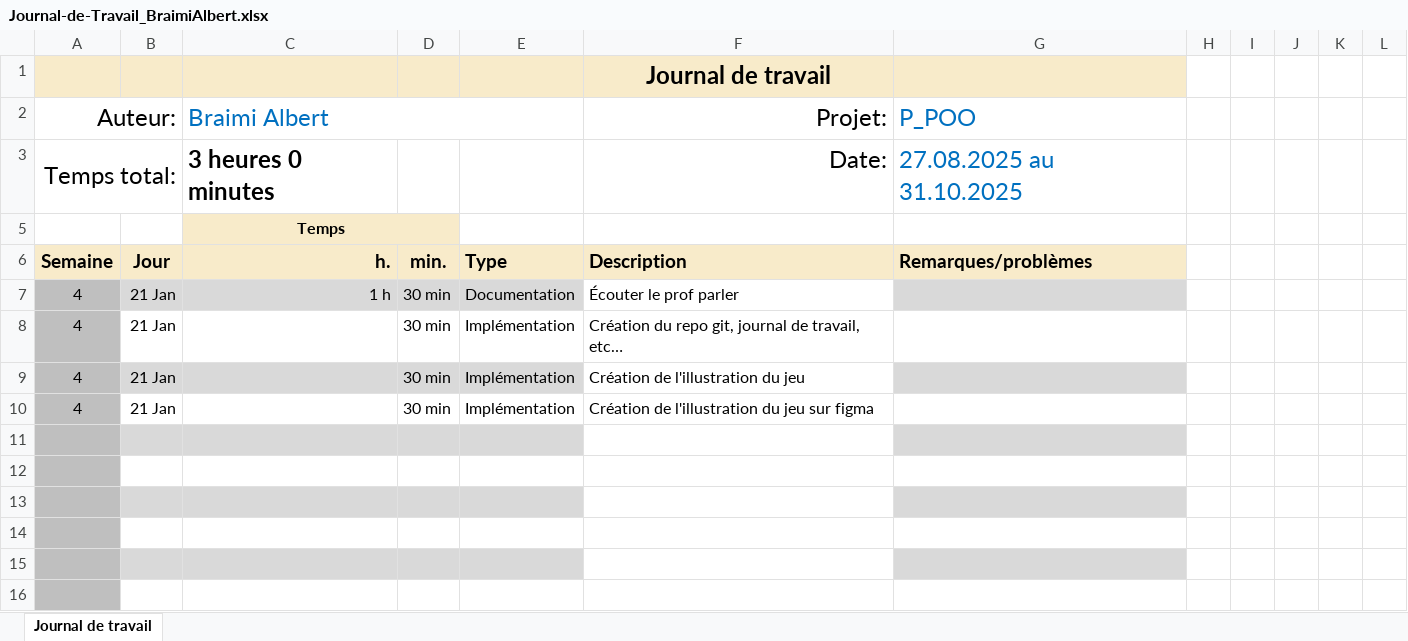
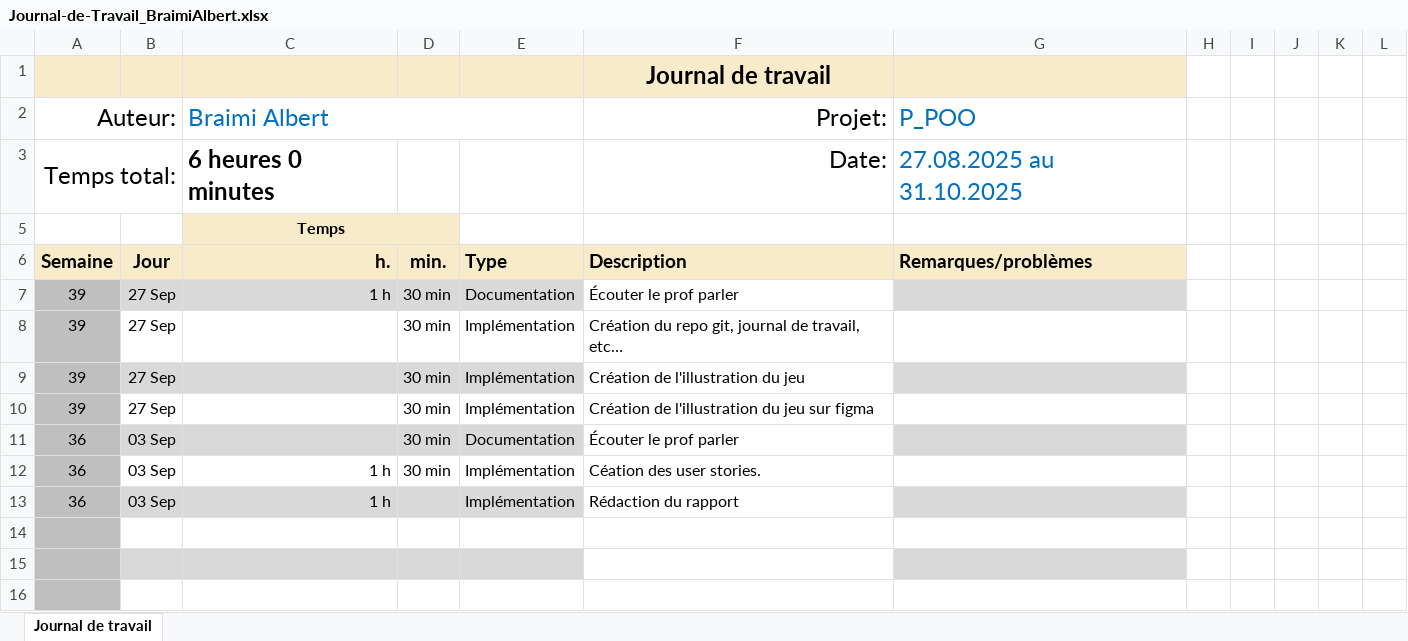
Before and after one commit to alberrboyyy/shootthemup, an Excel workbook: doc/Journal-de-Travail_BraimiAlbert.xlsx, sheet Journal de travail, drawn as a sheet; only a part is shown; values as stored, in another font and other column widths than the file's, no borders; conditional formats and table styles not drawn; the diff names each change by its address in the sheet, - before the commit and + after, or states it on an @@ line.

```diff
--- a/doc/Journal-de-Travail_BraimiAlbert.xlsx (sheet Journal de travail)
+++ b/doc/Journal-de-Travail_BraimiAlbert.xlsx (sheet Journal de travail)
-C3 (Braimi Albert): 3 heures 0 minutes
+C3 (Braimi Albert): 6 heures 0 minutes
-A7:A10 (Auteur:): 4
+A7:A10 (Auteur:): 39
-B7:B10: 21 Jan
+B7:B10: 27 Sep
-row 11: (empty)
+row 11: 36 | 03 Sep |  | 30 min | Documentation | Écouter le prof parler
-row 12: (empty)
+row 12: 36 | 03 Sep | 1 h | 30 min | Implémentation | Céation des user stories.
-row 13: (empty)
+row 13: 36 | 03 Sep | 1 h |  | Implémentation | Rédaction du rapport
```
Also changed, not shown: hidden cells, 2 other files.
